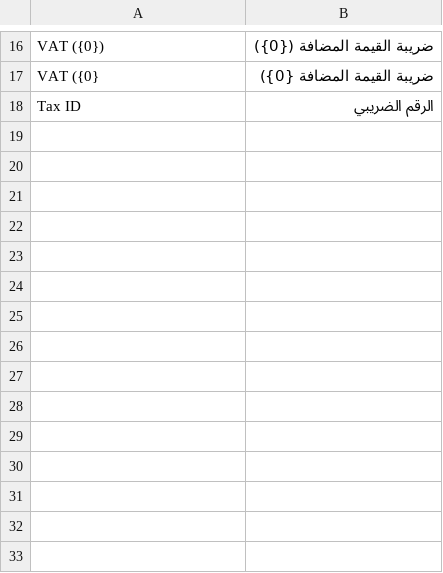
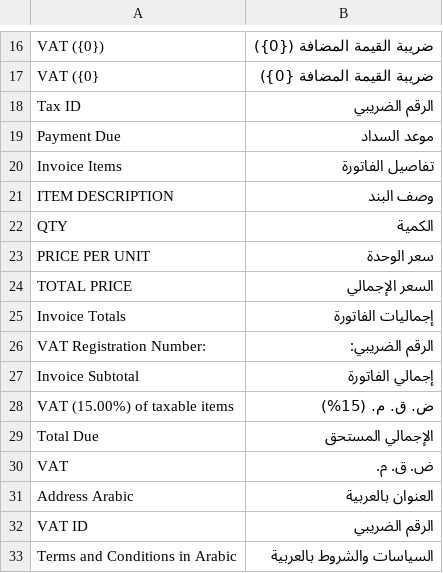
Before and after one commit to ammarhararah/ksa_vat, a CSV file: ksa_vat/translations/ar.csv, drawn as a sheet; only a part is shown, gaps mark what is left out.

Commit message:
Add New Options to Invoices for qr code

```diff
--- a/ksa_vat/translations/ar.csv
+++ b/ksa_vat/translations/ar.csv
@@ -18 +18,16 @@ VAT ({0},ضريبة القيمة المضافة {0}),
 Tax ID,الرقم الضريبي,
+Payment Due,موعد السداد,
+Invoice Items,تفاصيل الفاتورة,
+ITEM DESCRIPTION,وصف البند,
+QTY,الكمية,
+PRICE PER UNIT,سعر الوحدة,
+TOTAL PRICE,السعر الإجمالي
+Invoice Totals,إجماليات الفاتورة,
+VAT Registration Number:,الرقم الضريبي:,
+Invoice Subtotal,إجمالي الفاتورة,
+VAT (15.00%) of taxable items,ض. ق. م. (15%),
+Total Due,الإجمالي المستحق,
+VAT,ض. ق. م.,
+Address Arabic,العنوان بالعربية,
+VAT ID,الرقم الضريبي,
+Terms and Conditions in Arabic,السياسات والشروط بالعربية,
```
Also changed, not shown: 11 other files.
